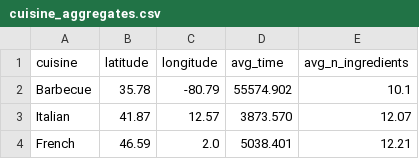
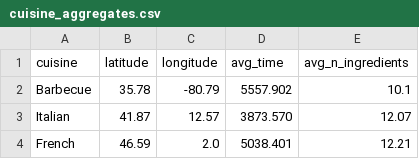
Before and after one commit to com-480-data-visualization/datavis-project-2022-vizgutane, a CSV file: milestone-3/data/cuisine_aggregates.csv, drawn as a sheet; only a part is shown.

Commit message:
Andreas (#11)
* milestone md

* row format img

* Update milestone1.md

* Update milestone1.md

* Update milestone1.md

* Update milestone1.md

* Update milestone1.md

* Update milestone1.md

* clearing of outputs

* update dist

* Update milestone1.md

* Rename milestone1.md to README.md

* milestone 2 draft

* index move

* path fix

* map prototype

* update aggregates

* utkast timeglass

* merge

* map 99% & hourglass prototype

* timeseries preprocess update

* update data

```diff
--- a/milestone-3/data/cuisine_aggregates.csv
+++ b/milestone-3/data/cuisine_aggregates.csv
@@ -1,3 +1,3 @@
 cuisine,latitude,longitude,avg_time,avg_n_ingredients
-Barbecue,35.78,-80.79,55574.902,10.1
+Barbecue,35.78,-80.79,5557.902,10.1
 Italian,41.87,12.57,3873.570,12.07
```
Also changed, not shown: 1 other file.
